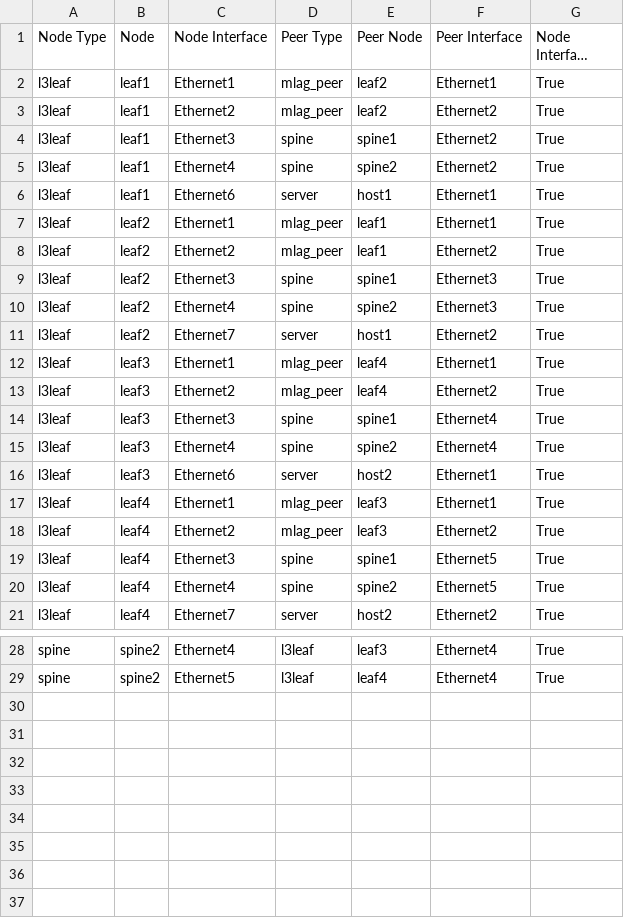
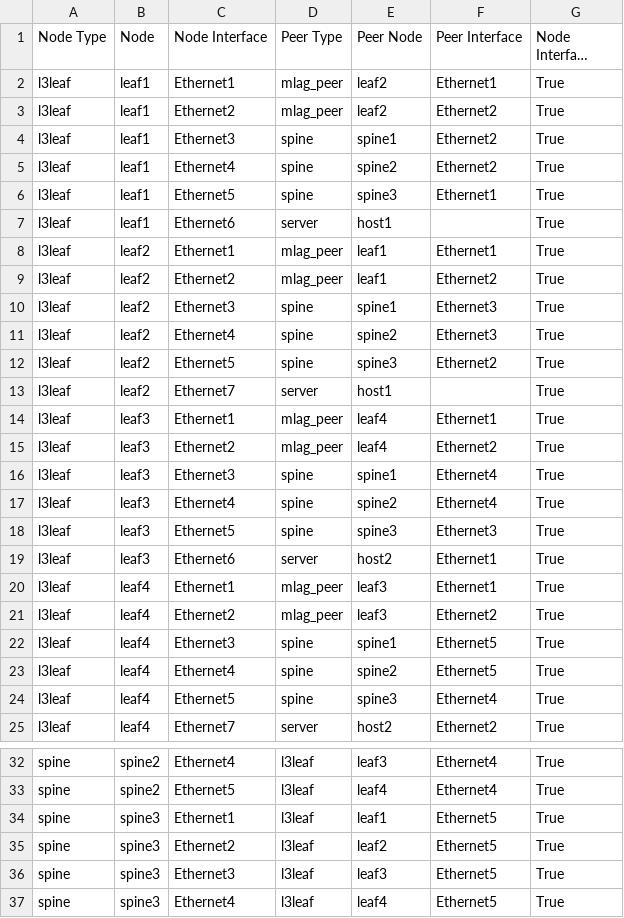
Before and after one commit to tonybourkesdnpros/Ansible_Quickstart_Arista, a CSV file: Ansible-AVD/documentation/fabric/FABRIC-topology.csv, drawn as a sheet; only a part is shown, gaps mark what is left out; long unchanged cells end in ….

```diff
--- a/Ansible-AVD/documentation/fabric/FABRIC-topology.csv
+++ b/Ansible-AVD/documentation/fabric/FABRIC-topology.csv
@@ -5,3 +5,4 @@ l3leaf,leaf1,Ethernet3,spine,spine1,Ethernet2,True
 l3leaf,leaf1,Ethernet4,spine,spine2,Ethernet2,True
-l3leaf,leaf1,Ethernet6,server,host1,Ethernet1,True
+l3leaf,leaf1,Ethernet5,spine,spine3,Ethernet1,True
+l3leaf,leaf1,Ethernet6,server,host1,,True
 l3leaf,leaf2,Ethernet1,mlag_peer,leaf1,Ethernet1,True
@@ -10,3 +11,4 @@ l3leaf,leaf2,Ethernet3,spine,spine1,Ethernet3,True
 l3leaf,leaf2,Ethernet4,spine,spine2,Ethernet3,True
-l3leaf,leaf2,Ethernet7,server,host1,Ethernet2,True
+l3leaf,leaf2,Ethernet5,spine,spine3,Ethernet2,True
+l3leaf,leaf2,Ethernet7,server,host1,,True
 l3leaf,leaf3,Ethernet1,mlag_peer,leaf4,Ethernet1,True
@@ -15,2 +17,3 @@ l3leaf,leaf3,Ethernet3,spine,spine1,Ethernet4,True
 l3leaf,leaf3,Ethernet4,spine,spine2,Ethernet4,True
+l3leaf,leaf3,Ethernet5,spine,spine3,Ethernet3,True
 l3leaf,leaf3,Ethernet6,server,host2,Ethernet1,True
@@ -20,2 +23,3 @@ l3leaf,leaf4,Ethernet3,spine,spine1,Ethernet5,True
 l3leaf,leaf4,Ethernet4,spine,spine2,Ethernet5,True
+l3leaf,leaf4,Ethernet5,spine,spine3,Ethernet4,True
 l3leaf,leaf4,Ethernet7,server,host2,Ethernet2,True
@@ -29 +33,5 @@ spine,spine2,Ethernet4,l3leaf,leaf3,Ethernet4,True
 spine,spine2,Ethernet5,l3leaf,leaf4,Ethernet4,True
+spine,spine3,Ethernet1,l3leaf,leaf1,Ethernet5,True
+spine,spine3,Ethernet2,l3leaf,leaf2,Ethernet5,True
+spine,spine3,Ethernet3,l3leaf,leaf3,Ethernet5,True
+spine,spine3,Ethernet4,l3leaf,leaf4,Ethernet5,True
```
Also changed, not shown: Ansible-AVD/documentation/fabric/FABRIC-p2p-links.csv, Ansible-AVD/reports/FABRIC-state.csv, 37 other files.
